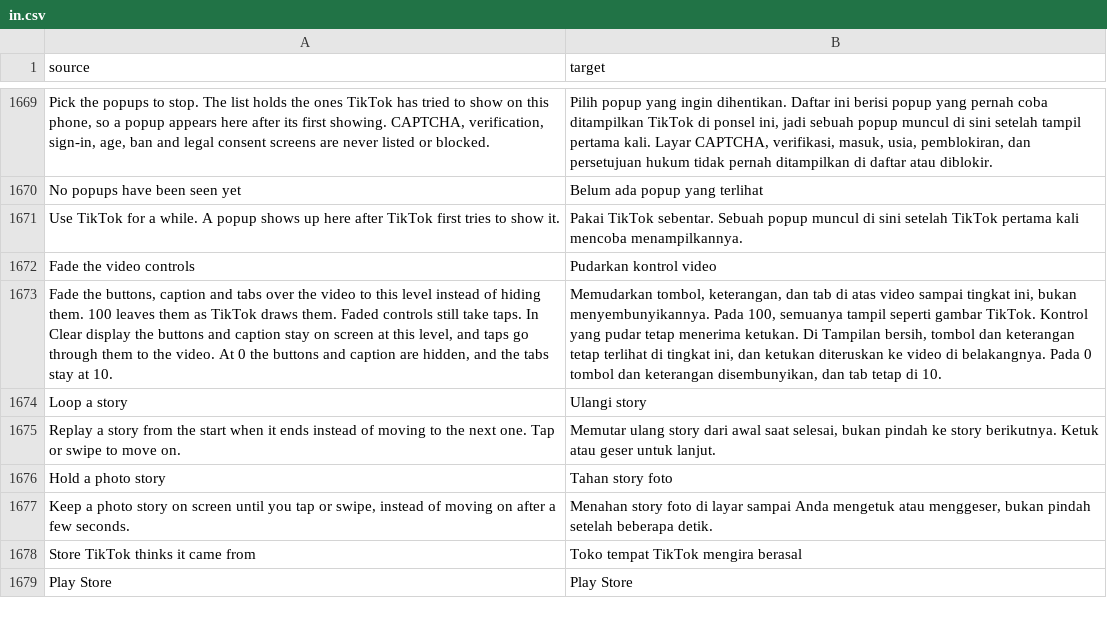
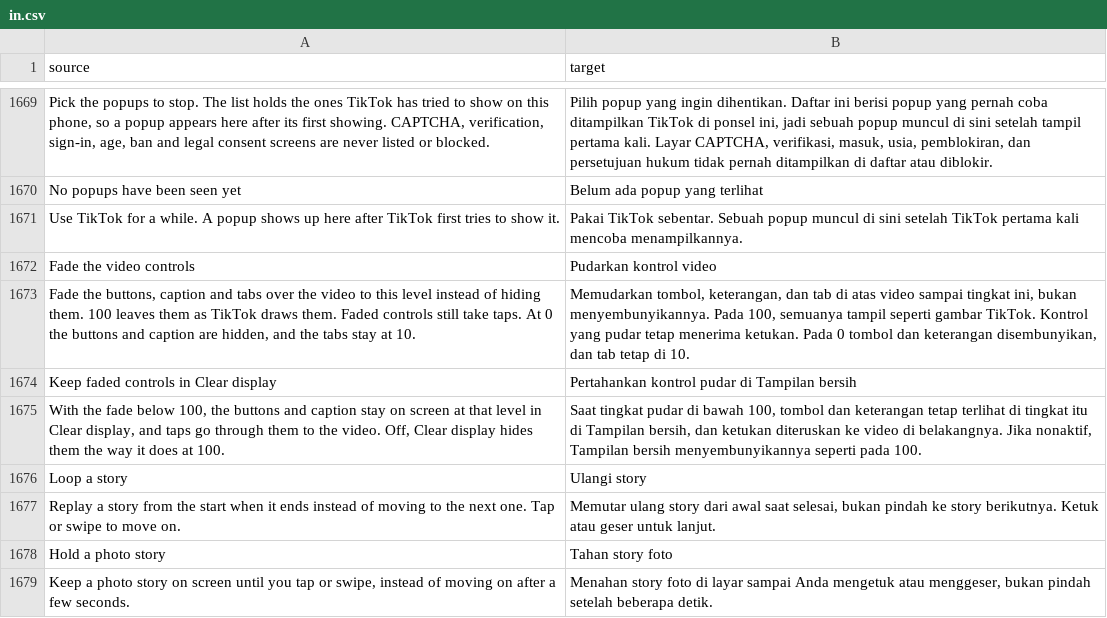
Before and after one commit to Nezumi-2711/HushFeed, a CSV file: extensions/tiktok/src/main/l10n/in.csv, drawn as a sheet; only a part is shown, gaps mark what is left out; the shorter side is filled out with more unchanged rows; the diff names each change by its address in the sheet, - before the commit and + after, or states it on an @@ line.

Commit message:
feat(overlays): let Clear display stay clear with the fade on
victay44 on 0.71.2: at the default 100 the buttons go away in Clear
display, but at any other level they stay on screen at that level. That's
the faded Clear display #84 asked for earlier, and it left no way to have
the fade on the feed with Clear display still clear.

Keep faded controls in Clear display sits under the fade and starts on,
so nothing changes for anyone today. Off, the pass and the tap check both
answer no faded Clear display: TikTok's cleared look and its own touch
handling stay, as at 100, and the fade still applies outside Clear display.
The Clear display sentence moves from the fade's description to the new
switch, with the eight tables carrying the same cut.

Refs #84

```diff
--- a/extensions/tiktok/src/main/l10n/in.csv
+++ b/extensions/tiktok/src/main/l10n/in.csv
-A1673 (source): …take taps. In Clear display the buttons and caption stay on screen at this level, and taps go through them to the video. At 0…
+A1673 (source): …take taps. At 0…
-B1673 (target): …menerima ketukan. Di Tampilan bersih, tombol dan keterangan tetap terlihat di tingkat ini, dan ketukan diteruskan ke video di belakangnya. Pada 0…
+B1673 (target): …menerima ketukan. Pada 0…
+row 1674: Keep faded controls in Clear display | Pertahankan kontrol pudar di Tampilan bersih
+row 1675: With the fade below 100, the buttons and caption stay on screen at that level in Clear display, and taps go through them to the video. Off, Clear display hides them the way it does at 100. | Saat tingkat pudar di bawah 100, tombol dan keterangan tetap terlihat di tingkat itu di Tampilan bersih, dan ketukan diteruskan ke video di belakangnya. Jika nonaktif, Tampilan bersih menyembunyikannya seperti pada 100.
```
Also changed, not shown: extensions/tiktok/src/main/l10n/az.tsv, extensions/tiktok/src/main/l10n/de.tsv, 22 other files.
